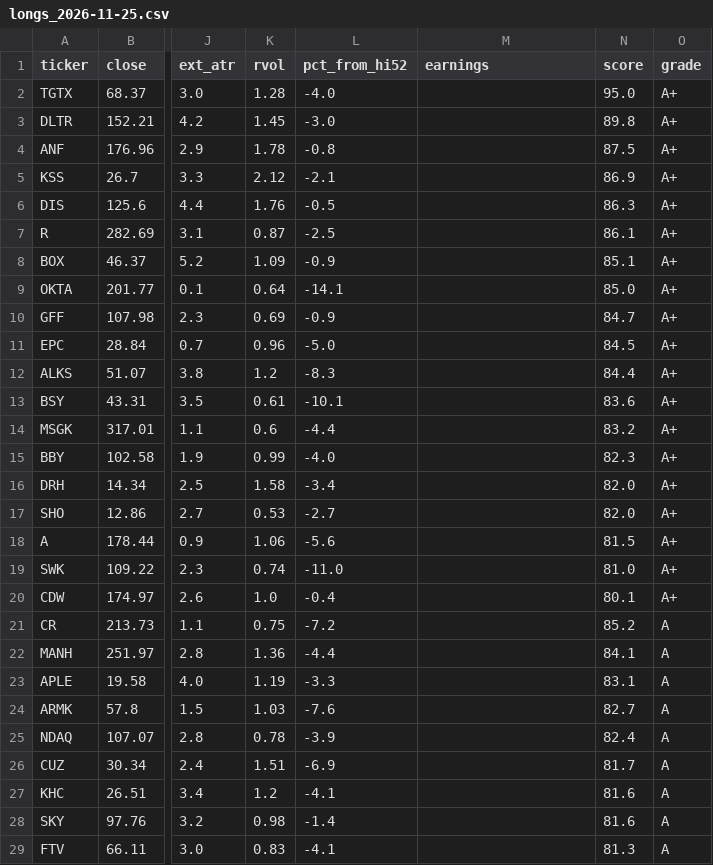
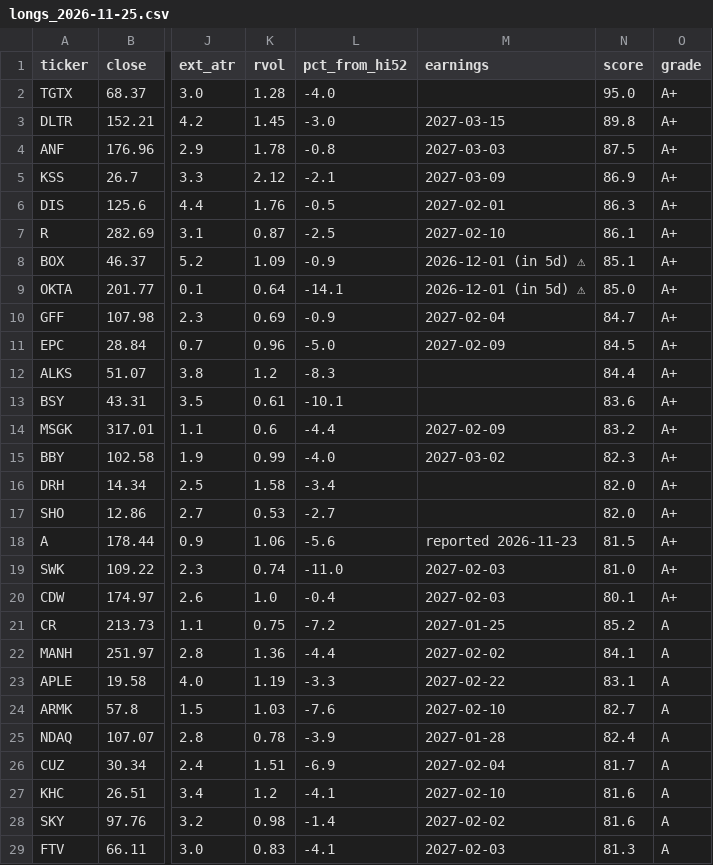
Before and after one commit to somashekarpoojahs/Stocks, a CSV file: scans/2026-11-25/longs_2026-11-25.csv, drawn as a sheet; only a part is shown, gaps mark what is left out; the diff covers the shown part only; the diff names each change by its address in the sheet, - before the commit and + after, or states it on an @@ line.

```diff
--- a/scans/2026-11-25/longs_2026-11-25.csv
+++ b/scans/2026-11-25/longs_2026-11-25.csv
-M3 (earnings): (empty)
+M3 (earnings): 2027-03-15
-M4 (earnings): (empty)
+M4 (earnings): 2027-03-03
-M5 (earnings): (empty)
+M5 (earnings): 2027-03-09
-M6 (earnings): (empty)
+M6 (earnings): 2027-02-01
-M7 (earnings): (empty)
+M7 (earnings): 2027-02-10
-M8:M9 (earnings): (empty)
+M8:M9 (earnings): 2026-12-01 (in 5d) ⚠
-M10 (earnings): (empty)
+M10 (earnings): 2027-02-04
-M11 (earnings): (empty)
+M11 (earnings): 2027-02-09
-M14 (earnings): (empty)
+M14 (earnings): 2027-02-09
-M15 (earnings): (empty)
+M15 (earnings): 2027-03-02
-M18 (earnings): (empty)
+M18 (earnings): reported 2026-11-23
-M19:M20 (earnings): (empty)
+M19:M20 (earnings): 2027-02-03
-M21 (earnings): (empty)
+M21 (earnings): 2027-01-25
-M22 (earnings): (empty)
+M22 (earnings): 2027-02-02
-M23 (earnings): (empty)
+M23 (earnings): 2027-02-22
-M24 (earnings): (empty)
+M24 (earnings): 2027-02-10
-M25 (earnings): (empty)
+M25 (earnings): 2027-01-28
-M26 (earnings): (empty)
+M26 (earnings): 2027-02-04
-M27 (earnings): (empty)
+M27 (earnings): 2027-02-10
-M28 (earnings): (empty)
+M28 (earnings): 2027-02-02
-M29 (earnings): (empty)
+M29 (earnings): 2027-02-03
```
Also changed, not shown: 2 edited cells elsewhere in this file, scans/2026-11-25/restart_watch_2026-11-25.csv, scans/2026-11-25/watch_2026-11-25.csv, 11 other files.
